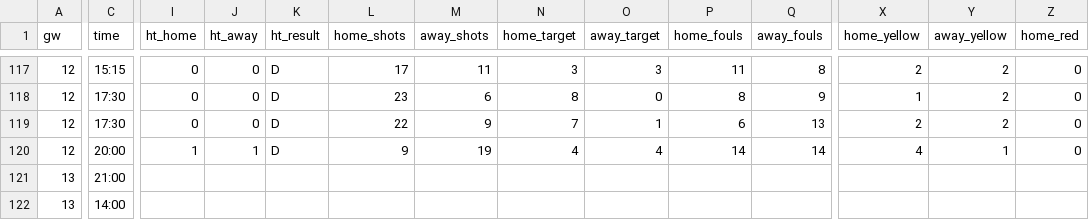
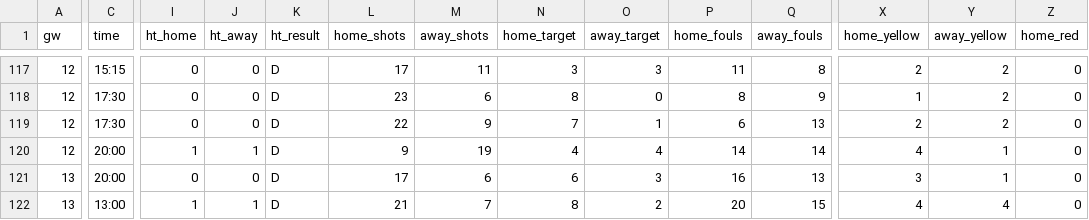
Before and after one commit to L1nu-X/open-matchday, a CSV file: data/ESP_1_la-liga/results_2627.csv, drawn as a sheet; only a part is shown, gaps mark what is left out; the diff covers the shown part only; the diff names each change by its address in the sheet, - before the commit and + after, or states it on an @@ line.

```diff
--- a/data/ESP_1_la-liga/results_2627.csv
+++ b/data/ESP_1_la-liga/results_2627.csv
-C121 (time): 21:00
+C121 (time): 20:00
-I121 (ht_home): (empty)
+I121 (ht_home): 0
-J121 (ht_away): (empty)
+J121 (ht_away): 0
-K121:K122 (ht_result): (empty)
+K121:K122 (ht_result): D
-L121 (home_shots): (empty)
+L121 (home_shots): 17
-M121 (away_shots): (empty)
+M121 (away_shots): 6
-N121 (home_target): (empty)
+N121 (home_target): 6
-O121 (away_target): (empty)
+O121 (away_target): 3
-P121 (home_fouls): (empty)
+P121 (home_fouls): 16
-Q121 (away_fouls): (empty)
+Q121 (away_fouls): 13
-X121 (home_yellow): (empty)
+X121 (home_yellow): 3
-Y121 (away_yellow): (empty)
+Y121 (away_yellow): 1
-Z121:Z122 (home_red): (empty)
+Z121:Z122 (home_red): 0
-C122 (time): 14:00
+C122 (time): 13:00
-I122 (ht_home): (empty)
+I122 (ht_home): 1
-J122 (ht_away): (empty)
+J122 (ht_away): 1
-L122 (home_shots): (empty)
+L122 (home_shots): 21
-M122 (away_shots): (empty)
+M122 (away_shots): 7
-N122 (home_target): (empty)
+N122 (home_target): 8
-O122 (away_target): (empty)
+O122 (away_target): 2
-P122 (home_fouls): (empty)
+P122 (home_fouls): 20
-Q122 (away_fouls): (empty)
+Q122 (away_fouls): 15
-X122 (home_yellow): (empty)
+X122 (home_yellow): 4
-Y122 (away_yellow): (empty)
+Y122 (away_yellow): 4
```
Also changed, not shown: 1 added row and 100 edited cells elsewhere in this file, data/ENG_1_premier-league/results_2627.csv, data/ENG_6_national-league-south/results_2627.csv, 57 other files.
